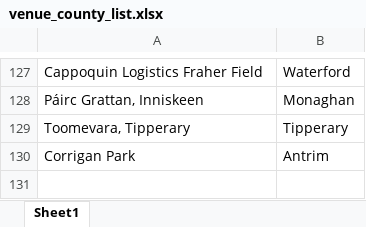
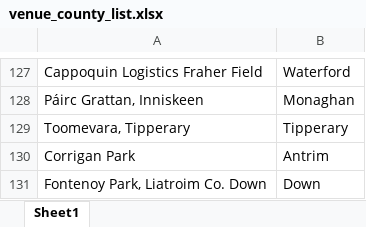
Before and after one commit to thmswhelan/GAA_Rankings, an Excel workbook: venue_county_list.xlsx, sheet Sheet1, drawn as a sheet; only a part is shown, gaps mark what is left out; values as stored, in another font and other column widths than the file's, no borders; the diff names each change by its address in the sheet, - before the commit and + after, or states it on an @@ line.

Commit message:
Add files via upload

```diff
--- a/venue_county_list.xlsx (sheet Sheet1)
+++ b/venue_county_list.xlsx (sheet Sheet1)
+row 131: Fontenoy Park, Liatroim Co. Down | Down
```
